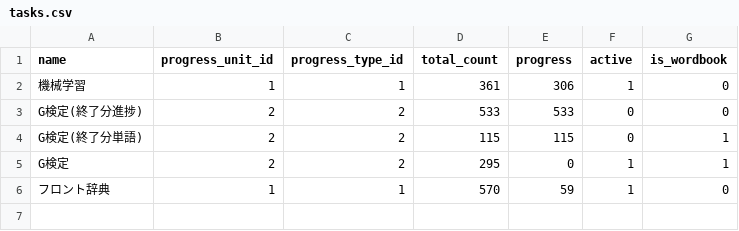
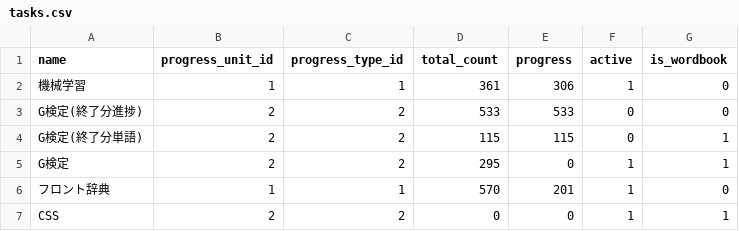
Before and after one commit to MikiKumagai/progress_management, a CSV file: db/tasks.csv, drawn as a sheet.

```diff
--- a/db/tasks.csv
+++ b/db/tasks.csv
@@ -5,2 +5,3 @@ G検定(終了分単語),2,2,115,115,0,1
 G検定,2,2,295,0,1,1
-フロント辞典,1,1,570,59,1,0
+フロント辞典,1,1,570,201,1,0
+CSS,2,2,0,0,1,1
```
Also changed, not shown: db/export_tasks.csv, db/export_wordbook_entries.csv, 3 other files.
